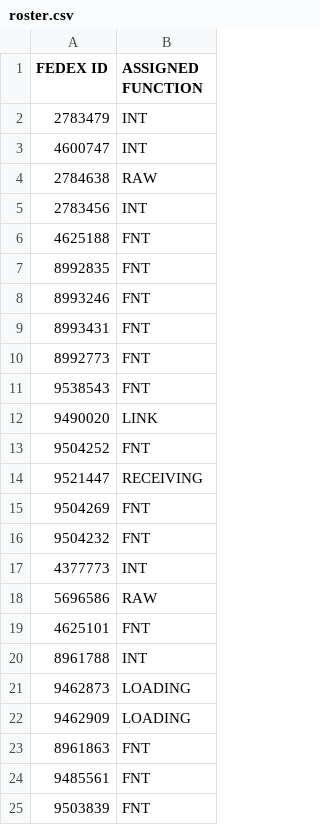
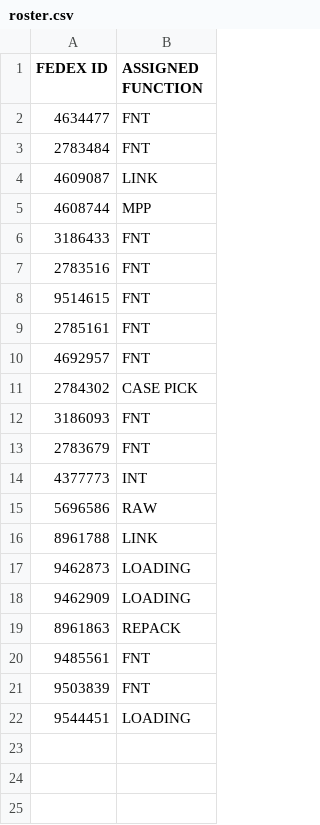
Before and after one commit to FSCFERRERO/ferrero-roster, a CSV file: roster.csv, drawn as a sheet; only a part is shown; the shorter side is filled out with more unchanged rows.

Commit message:
Update roster.csv

```diff
--- a/roster.csv
+++ b/roster.csv
@@ -1,24 +1,20 @@
 FEDEX ID ,ASSIGNED FUNCTION
-2783479	,INT
-4600747	,INT
-2784638	,RAW
-2783456	,INT
-4625188	,FNT
-8992835	,FNT
-8993246	,FNT
-8993431	,FNT
-8992773	,FNT
-9538543	,FNT
-9490020	,LINK
-9504252	,FNT
-9521447	,RECEIVING
-9504269	,FNT
-9504232	,FNT
+4634477	,FNT
+2783484	,FNT
+4609087	,LINK
+4608744	,MPP
+3186433	,FNT
+2783516	,FNT
+9514615	,FNT
+2785161	,FNT
+4692957	,FNT
+2784302	,CASE PICK
+3186093	,FNT
+2783679	,FNT
 4377773	,INT
 5696586	,RAW
-4625101	,FNT
-8961788	,INT
+8961788	,LINK
 9462873	,LOADING
 9462909	,LOADING
-8961863	,FNT
+8961863	,REPACK
 9485561	,FNT
```
